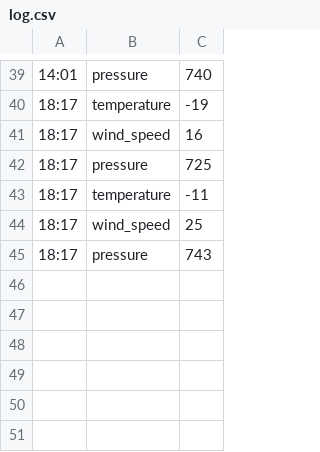
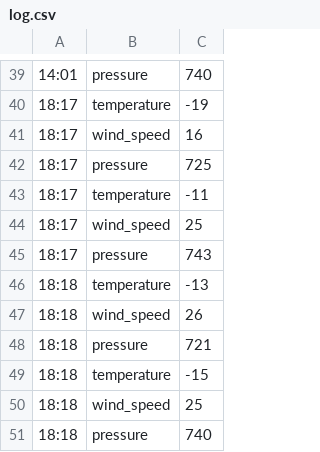
Before and after one commit to EvgeniyMastyukov/Python_Seminar6-7, a CSV file: Task_Datchik_lecture/log.csv, drawn as a sheet; only a part is shown, gaps mark what is left out.

```diff
--- a/Task_Datchik_lecture/log.csv
+++ b/Task_Datchik_lecture/log.csv
@@ -45 +45,7 @@
 18:17; pressure; 743
+18:18; temperature; -13
+18:18; wind_speed; 26
+18:18; pressure; 721
+18:18; temperature; -15
+18:18; wind_speed; 25
+18:18; pressure; 740
```
Also changed, not shown: 2 other files.
